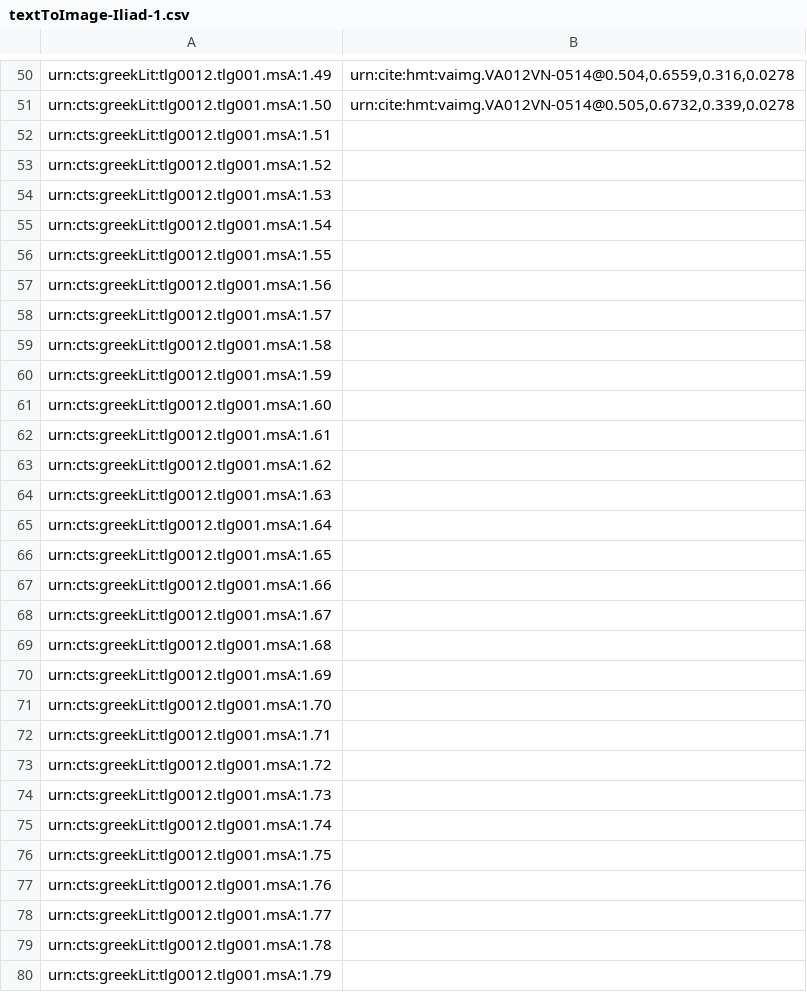
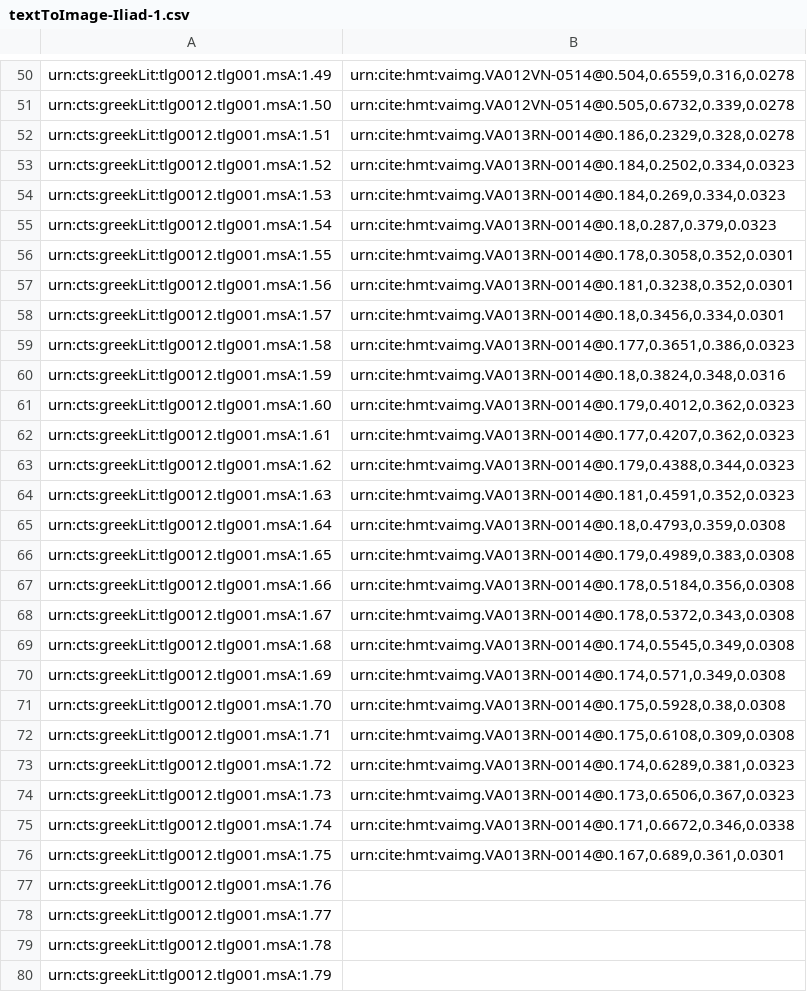
Before and after one commit to hmteditors/acmecleaners, a CSV file: textToImage-Iliad-1.csv, drawn as a sheet; only a part is shown, gaps mark what is left out.

Commit message:
Update textToImage-Iliad-1.csv
indexed lines on 13r

```diff
--- a/textToImage-Iliad-1.csv
+++ b/textToImage-Iliad-1.csv
@@ -51,27 +51,27 @@ urn:cts:greekLit:tlg0012.tlg001.msA:1.49,"urn:cite:hmt:vaimg.VA012VN-0514@0.504,
 urn:cts:greekLit:tlg0012.tlg001.msA:1.50,"urn:cite:hmt:vaimg.VA012VN-0514@0.505,0.6732,0.339,0.0278"
-urn:cts:greekLit:tlg0012.tlg001.msA:1.51,""
-urn:cts:greekLit:tlg0012.tlg001.msA:1.52,""
-urn:cts:greekLit:tlg0012.tlg001.msA:1.53,""
-urn:cts:greekLit:tlg0012.tlg001.msA:1.54,""
-urn:cts:greekLit:tlg0012.tlg001.msA:1.55,""
-urn:cts:greekLit:tlg0012.tlg001.msA:1.56,""
-urn:cts:greekLit:tlg0012.tlg001.msA:1.57,""
-urn:cts:greekLit:tlg0012.tlg001.msA:1.58,""
-urn:cts:greekLit:tlg0012.tlg001.msA:1.59,""
-urn:cts:greekLit:tlg0012.tlg001.msA:1.60,""
-urn:cts:greekLit:tlg0012.tlg001.msA:1.61,""
-urn:cts:greekLit:tlg0012.tlg001.msA:1.62,""
-urn:cts:greekLit:tlg0012.tlg001.msA:1.63,""
-urn:cts:greekLit:tlg0012.tlg001.msA:1.64,""
-urn:cts:greekLit:tlg0012.tlg001.msA:1.65,""
-urn:cts:greekLit:tlg0012.tlg001.msA:1.66,""
-urn:cts:greekLit:tlg0012.tlg001.msA:1.67,""
-urn:cts:greekLit:tlg0012.tlg001.msA:1.68,""
-urn:cts:greekLit:tlg0012.tlg001.msA:1.69,""
-urn:cts:greekLit:tlg0012.tlg001.msA:1.70,""
-urn:cts:greekLit:tlg0012.tlg001.msA:1.71,""
-urn:cts:greekLit:tlg0012.tlg001.msA:1.72,""
-urn:cts:greekLit:tlg0012.tlg001.msA:1.73,""
-urn:cts:greekLit:tlg0012.tlg001.msA:1.74,""
-urn:cts:greekLit:tlg0012.tlg001.msA:1.75,""
+urn:cts:greekLit:tlg0012.tlg001.msA:1.51,"urn:cite:hmt:vaimg.VA013RN-0014@0.186,0.2329,0.328,0.0278"
+urn:cts:greekLit:tlg0012.tlg001.msA:1.52,"urn:cite:hmt:vaimg.VA013RN-0014@0.184,0.2502,0.334,0.0323"
+urn:cts:greekLit:tlg0012.tlg001.msA:1.53,"urn:cite:hmt:vaimg.VA013RN-0014@0.184,0.269,0.334,0.0323"
+urn:cts:greekLit:tlg0012.tlg001.msA:1.54,"urn:cite:hmt:vaimg.VA013RN-0014@0.18,0.287,0.379,0.0323"
+urn:cts:greekLit:tlg0012.tlg001.msA:1.55,"urn:cite:hmt:vaimg.VA013RN-0014@0.178,0.3058,0.352,0.0301"
+urn:cts:greekLit:tlg0012.tlg001.msA:1.56,"urn:cite:hmt:vaimg.VA013RN-0014@0.181,0.3238,0.352,0.0301"
+urn:cts:greekLit:tlg0012.tlg001.msA:1.57,"urn:cite:hmt:vaimg.VA013RN-0014@0.18,0.3456,0.334,0.0301"
+urn:cts:greekLit:tlg0012.tlg001.msA:1.58,"urn:cite:hmt:vaimg.VA013RN-0014@0.177,0.3651,0.386,0.0323"
+urn:cts:greekLit:tlg0012.tlg001.msA:1.59,"urn:cite:hmt:vaimg.VA013RN-0014@0.18,0.3824,0.348,0.0316"
+urn:cts:greekLit:tlg0012.tlg001.msA:1.60,"urn:cite:hmt:vaimg.VA013RN-0014@0.179,0.4012,0.362,0.0323"
+urn:cts:greekLit:tlg0012.tlg001.msA:1.61,"urn:cite:hmt:vaimg.VA013RN-0014@0.177,0.4207,0.362,0.0323"
+urn:cts:greekLit:tlg0012.tlg001.msA:1.62,"urn:cite:hmt:vaimg.VA013RN-0014@0.179,0.4388,0.344,0.0323"
+urn:cts:greekLit:tlg0012.tlg001.msA:1.63,"urn:cite:hmt:vaimg.VA013RN-0014@0.181,0.4591,0.352,0.0323"
+urn:cts:greekLit:tlg0012.tlg001.msA:1.64,"urn:cite:hmt:vaimg.VA013RN-0014@0.18,0.4793,0.359,0.0308"
+urn:cts:greekLit:tlg0012.tlg001.msA:1.65,"urn:cite:hmt:vaimg.VA013RN-0014@0.179,0.4989,0.383,0.0308"
+urn:cts:greekLit:tlg0012.tlg001.msA:1.66,"urn:cite:hmt:vaimg.VA013RN-0014@0.178,0.5184,0.356,0.0308"
+urn:cts:greekLit:tlg0012.tlg001.msA:1.67,"urn:cite:hmt:vaimg.VA013RN-0014@0.178,0.5372,0.343,0.0308"
+urn:cts:greekLit:tlg0012.tlg001.msA:1.68,"urn:cite:hmt:vaimg.VA013RN-0014@0.174,0.5545,0.349,0.0308"
+urn:cts:greekLit:tlg0012.tlg001.msA:1.69,"urn:cite:hmt:vaimg.VA013RN-0014@0.174,0.571,0.349,0.0308"
+urn:cts:greekLit:tlg0012.tlg001.msA:1.70,"urn:cite:hmt:vaimg.VA013RN-0014@0.175,0.5928,0.38,0.0308"
+urn:cts:greekLit:tlg0012.tlg001.msA:1.71,"urn:cite:hmt:vaimg.VA013RN-0014@0.175,0.6108,0.309,0.0308"
+urn:cts:greekLit:tlg0012.tlg001.msA:1.72,"urn:cite:hmt:vaimg.VA013RN-0014@0.174,0.6289,0.381,0.0323"
+urn:cts:greekLit:tlg0012.tlg001.msA:1.73,"urn:cite:hmt:vaimg.VA013RN-0014@0.173,0.6506,0.367,0.0323"
+urn:cts:greekLit:tlg0012.tlg001.msA:1.74,"urn:cite:hmt:vaimg.VA013RN-0014@0.171,0.6672,0.346,0.0338"
+urn:cts:greekLit:tlg0012.tlg001.msA:1.75,"urn:cite:hmt:vaimg.VA013RN-0014@0.167,0.689,0.361,0.0301"
 urn:cts:greekLit:tlg0012.tlg001.msA:1.76,""
```
